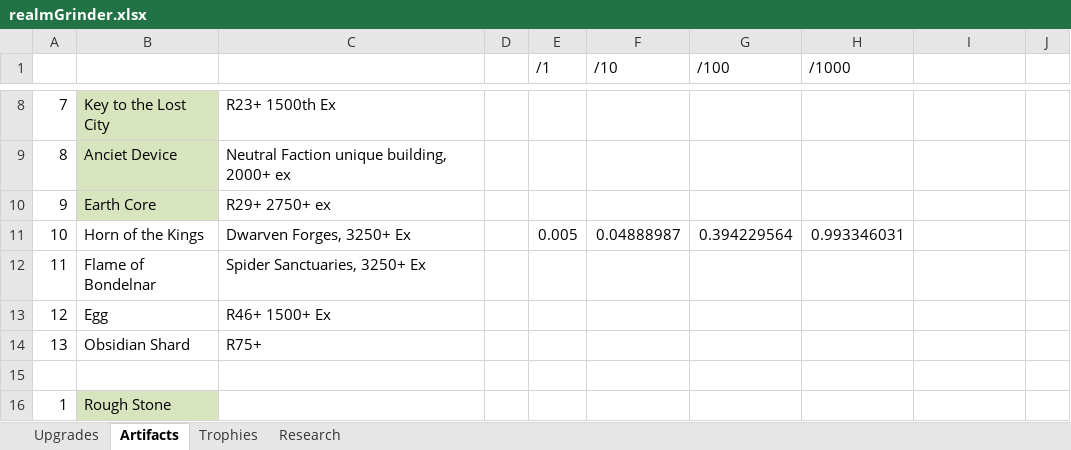
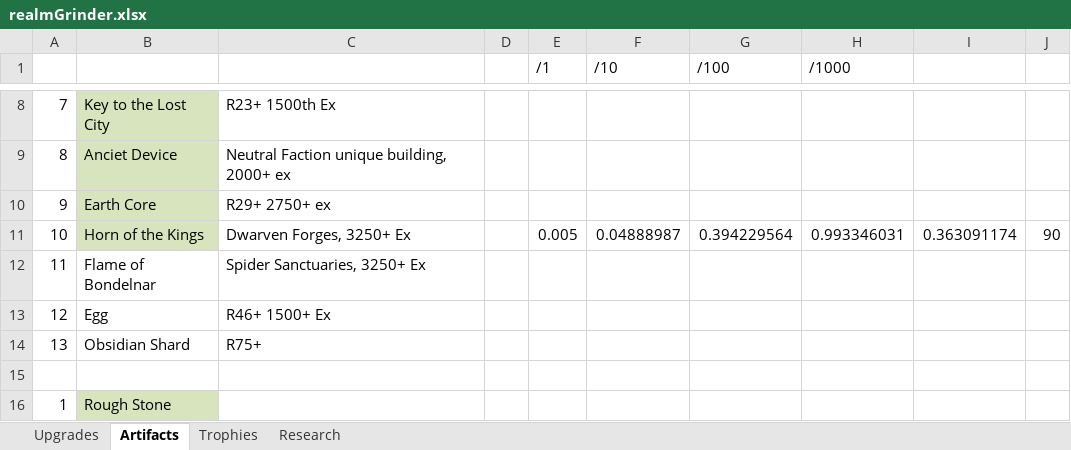
Before and after one commit to rwruss/tycoon, an Excel workbook: doc/realmGrinder.xlsx, sheet Artifacts, drawn as a sheet; only a part is shown, gaps mark what is left out; values as stored, in another font and other column widths than the file's, no borders; the diff names each change by its address in the sheet, - before the commit and + after, or states it on an @@ line.

```diff
--- a/doc/realmGrinder.xlsx (sheet Artifacts)
+++ b/doc/realmGrinder.xlsx (sheet Artifacts)
-B11 fill: none
+B11 fill: #D7E4BD
-I11: (empty)
+I11: 0.363091174
-J11: (empty)
+J11: 90
```
Also changed, not shown: sheet Research, sheet Trophies, 3 other files.
